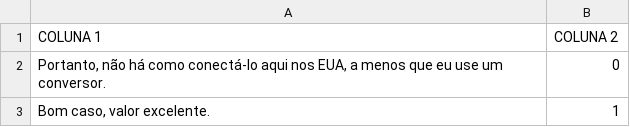
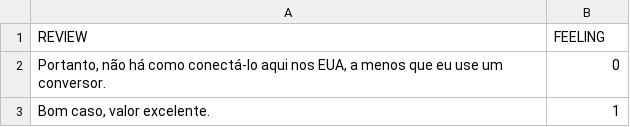
Before and after one commit to valescagarcez/myfiles, a CSV file: ebt_treinamento.csv, drawn as a sheet; only a part is shown; removed rows and columns are numbered as before the commit, all else as after; the diff names each change by its address in the sheet, - before the commit and + after, or states it on an @@ line.

Commit message:
Update ebt_treinamento.csv

```diff
--- a/ebt_treinamento.csv
+++ b/ebt_treinamento.csv
-row 1: COLUNA 1 | COLUNA 2
+row 1: REVIEW | FEELING
```
